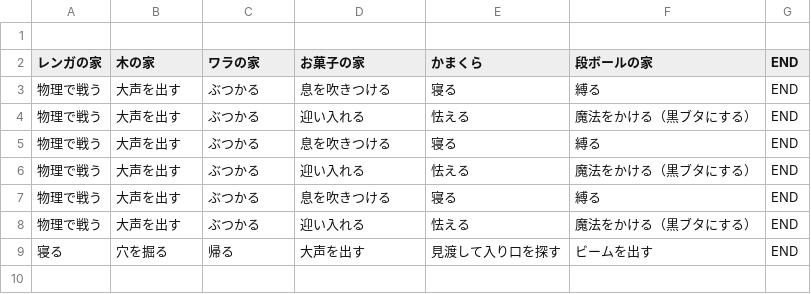
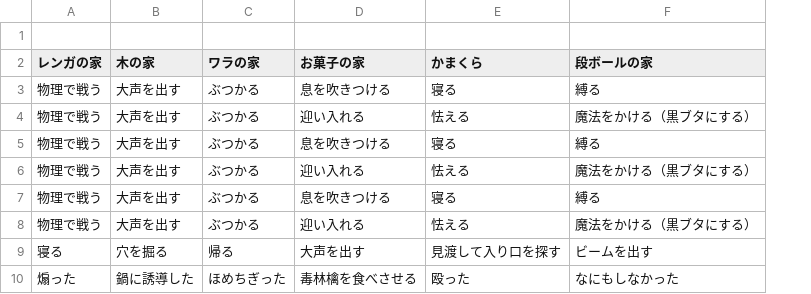
Before and after one commit to GGJ-Team6-Nimaiochi/Repair, a CSV file: Nimaiochi/Assets/Resources/CARDS1.csv, drawn as a sheet; removed rows and columns are numbered as before the commit, all else as after; the diff names each change by its address in the sheet, - before the commit and + after, or states it on an @@ line.

```diff
--- a/Nimaiochi/Assets/Resources/CARDS1.csv
+++ b/Nimaiochi/Assets/Resources/CARDS1.csv
-column G (END), rows 3-9: all END
+row 10: 煽った | 鍋に誘導した | ほめちぎった | 毒林檎を食べさせる | 殴った | なにもしなかった
```
Also changed, not shown: Nimaiochi/Assets/Resources/MYSTORY1.csv.
